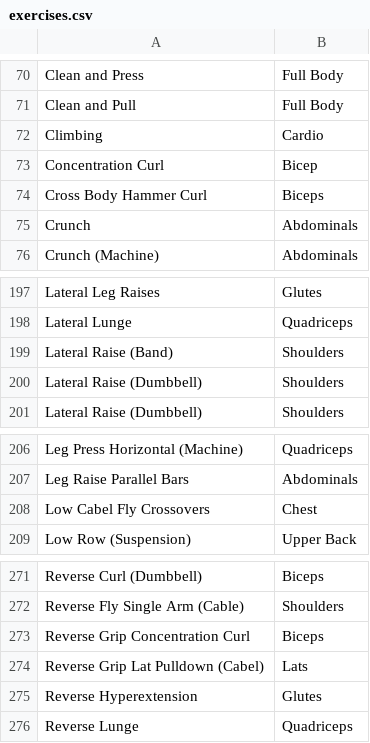
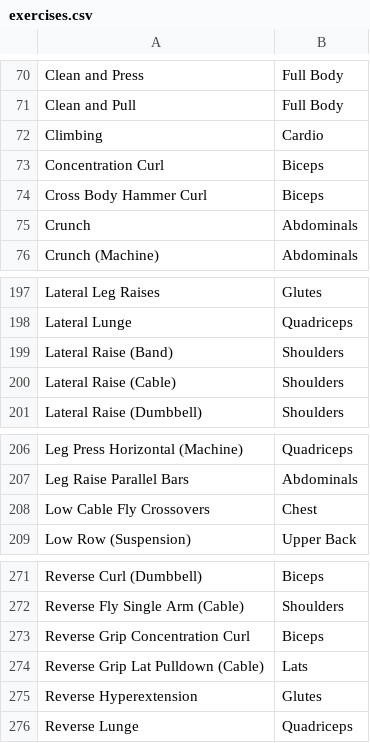
Before and after one commit to antfor/workout_analyzer, a CSV file: assets/data/imports/exercises.csv, drawn as a sheet; only a part is shown, gaps mark what is left out; the diff covers the shown part only.

```diff
--- a/assets/data/imports/exercises.csv
+++ b/assets/data/imports/exercises.csv
@@ -72,3 +72,3 @@ Clean and Pull,Full Body
 Climbing,Cardio
-Concentration Curl,Bicep
+Concentration Curl,Biceps
 Cross Body Hammer Curl,Biceps
@@ -199,3 +199,3 @@ Lateral Lunge,Quadriceps
 Lateral Raise (Band),Shoulders
-Lateral Raise (Dumbbell),Shoulders
+Lateral Raise (Cable),Shoulders
 Lateral Raise (Dumbbell),Shoulders
@@ -207,3 +207,3 @@ Leg Press Horizontal (Machine),Quadriceps
 Leg Raise Parallel Bars,Abdominals
-Low Cabel Fly Crossovers,Chest
+Low Cable Fly Crossovers,Chest
 Low Row (Suspension),Upper Back
@@ -273,3 +273,3 @@ Reverse Fly Single Arm (Cable),Shoulders
 Reverse Grip Concentration Curl,Biceps
-Reverse Grip Lat Pulldown (Cabel),Lats
+Reverse Grip Lat Pulldown (Cable),Lats
 Reverse Hyperextension,Glutes
```
Also changed, not shown: 1 added row, 1 removed row and 10 edited cells elsewhere in this file.
